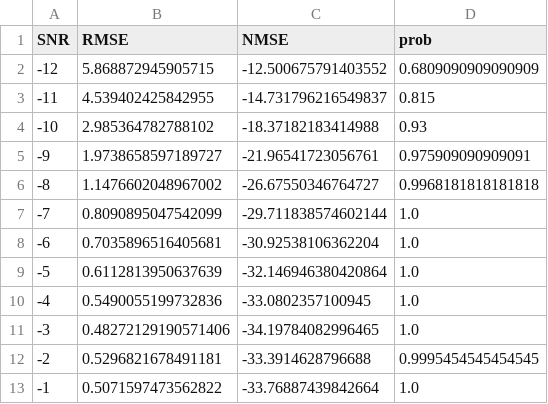
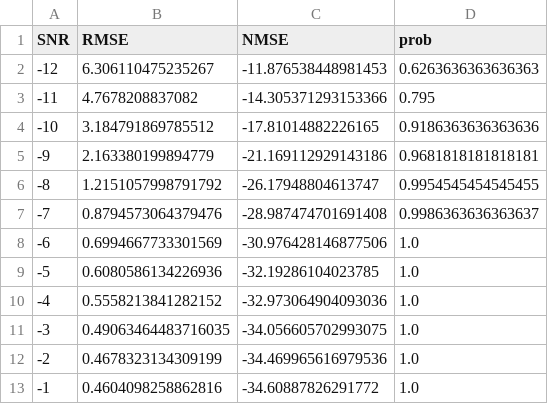
Before and after one commit to McLinWxl/SPAN-for-DOA-estimation, a CSV file: Result_A/ALISTA-SS-20/varSNR35_8.csv, drawn as a sheet; only a part is shown; the diff covers the shown part only.

```diff
--- a/Result_A/ALISTA-SS-20/varSNR35_8.csv
+++ b/Result_A/ALISTA-SS-20/varSNR35_8.csv
@@ -1,13 +1,13 @@
 SNR, RMSE, NMSE, prob
--12, 5.868872945905715, -12.500675791403552, 0.6809090909090909
--11, 4.539402425842955, -14.731796216549837, 0.815
--10, 2.985364782788102, -18.37182183414988, 0.93
--9, 1.9738658597189727, -21.96541723056761, 0.975909090909091
--8, 1.1476602048967002, -26.67550346764727, 0.9968181818181818
--7, 0.8090895047542099, -29.711838574602144, 1.0
--6, 0.7035896516405681, -30.92538106362204, 1.0
--5, 0.6112813950637639, -32.146946380420864, 1.0
--4, 0.5490055199732836, -33.0802357100945, 1.0
--3, 0.48272129190571406, -34.19784082996465, 1.0
--2, 0.5296821678491181, -33.3914628796688, 0.9995454545454545
--1, 0.5071597473562822, -33.76887439842664, 1.0
+-12, 6.306110475235267, -11.876538448981453, 0.6263636363636363
+-11, 4.7678208837082, -14.305371293153366, 0.795
+-10, 3.184791869785512, -17.81014882226165, 0.9186363636363636
+-9, 2.163380199894779, -21.169112929143186, 0.9681818181818181
+-8, 1.2151057998791792, -26.17948804613747, 0.9954545454545455
+-7, 0.8794573064379476, -28.987474701691408, 0.9986363636363637
+-6, 0.6994667733301569, -30.976428146877506, 1.0
+-5, 0.6080586134226936, -32.19286104023785, 1.0
+-4, 0.5558213841282152, -32.973064904093036, 1.0
+-3, 0.49063464483716035, -34.056605702993075, 1.0
+-2, 0.4678323134309199, -34.469965616979536, 1.0
+-1, 0.4604098258862816, -34.60887826291772, 1.0
```
Also changed, not shown: 39 edited cells elsewhere in this file, Result_A/ALISTA-SS-20/loss.csv, 30 other files.
